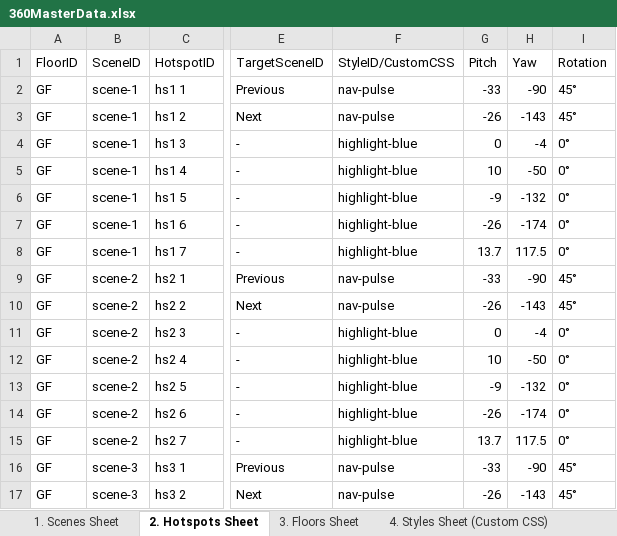
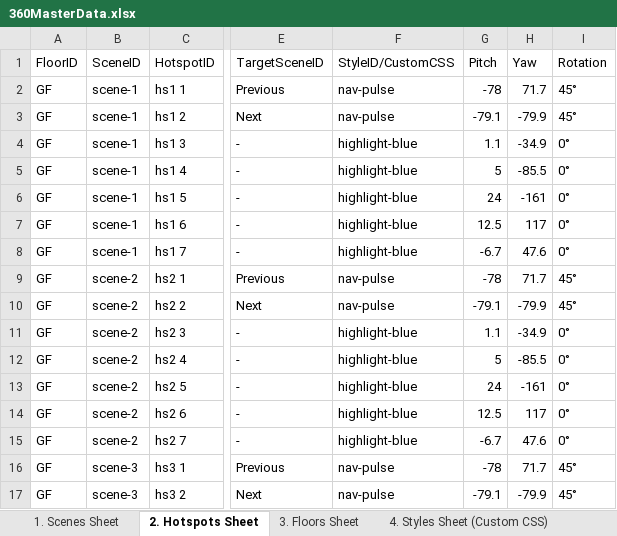
Before and after one commit to Rmoosa2014/vr-tour, an Excel workbook: 360MasterData.xlsx, sheet 2. Hotspots Sheet, drawn as a sheet; only a part is shown, gaps mark what is left out; values as stored, in another font and other column widths than the file's, no cell formats; conditional formats and table styles not drawn; the diff covers the shown part only; the diff names each change by its address in the sheet, - before the commit and + after, or states it on an @@ line.

Commit message:
Add files via upload

```diff
--- a/360MasterData.xlsx (sheet 2. Hotspots Sheet)
+++ b/360MasterData.xlsx (sheet 2. Hotspots Sheet)
-G2 (Pitch): -33
+G2 (Pitch): -78
-H2 (Yaw): -90
+H2 (Yaw): 71.7
-G3 (Pitch): -26
+G3 (Pitch): -79.1
-H3 (Yaw): -143
+H3 (Yaw): -79.9
-G4 (Pitch): 0
+G4 (Pitch): 1.1
-H4 (Yaw): -4
+H4 (Yaw): -34.9
-G5 (Pitch): 10
+G5 (Pitch): 5
-H5 (Yaw): -50
+H5 (Yaw): -85.5
-G6 (Pitch): -9
+G6 (Pitch): 24
-H6 (Yaw): -132
+H6 (Yaw): -161
-G7 (Pitch): -26
+G7 (Pitch): 12.5
-H7 (Yaw): -174
+H7 (Yaw): 117
-G8 (Pitch): 13.7
+G8 (Pitch): -6.7
-H8 (Yaw): 117.5
+H8 (Yaw): 47.6
-G9 (Pitch): -33
+G9 (Pitch): -78
-H9 (Yaw): -90
+H9 (Yaw): 71.7
-G10 (Pitch): -26
+G10 (Pitch): -79.1
-H10 (Yaw): -143
+H10 (Yaw): -79.9
-G11 (Pitch): 0
+G11 (Pitch): 1.1
-H11 (Yaw): -4
+H11 (Yaw): -34.9
-G12 (Pitch): 10
+G12 (Pitch): 5
-H12 (Yaw): -50
+H12 (Yaw): -85.5
-G13 (Pitch): -9
+G13 (Pitch): 24
-H13 (Yaw): -132
+H13 (Yaw): -161
-G14 (Pitch): -26
+G14 (Pitch): 12.5
-H14 (Yaw): -174
+H14 (Yaw): 117
-G15 (Pitch): 13.7
+G15 (Pitch): -6.7
-H15 (Yaw): 117.5
+H15 (Yaw): 47.6
-G16 (Pitch): -33
+G16 (Pitch): -78
-H16 (Yaw): -90
+H16 (Yaw): 71.7
-G17 (Pitch): -26
+G17 (Pitch): -79.1
-H17 (Yaw): -143
+H17 (Yaw): -79.9
```
Also changed, not shown: 290 edited cells elsewhere in this sheet, other sheet tabs, cell formats.
